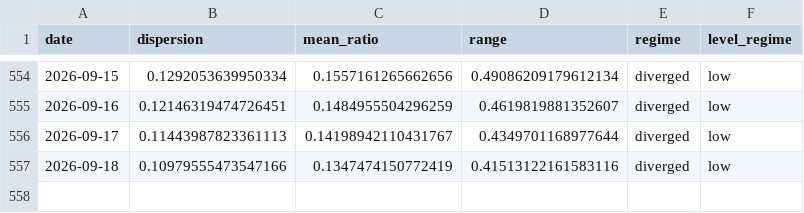
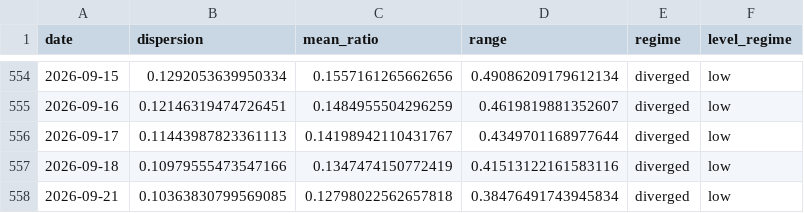
Before and after one commit to sydcurie/uptrend-dashboard, a CSV file: data/sector_dispersion.csv, drawn as a sheet; only a part is shown, gaps mark what is left out; the diff names each change by its address in the sheet, - before the commit and + after, or states it on an @@ line.

```diff
--- a/data/sector_dispersion.csv
+++ b/data/sector_dispersion.csv
+row 558: 2026-09-21 | 0.10363830799569085 | 0.12798022562657818 | 0.38476491743945834 | diverged | low
```
Also changed, not shown: data/industry_summary.csv, data/sector_summary.csv, 2 other files.
